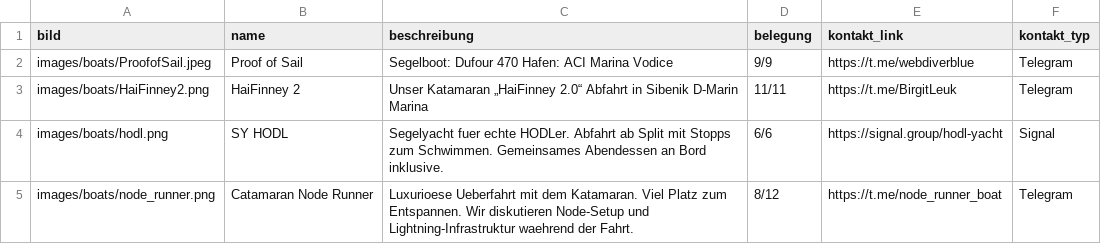
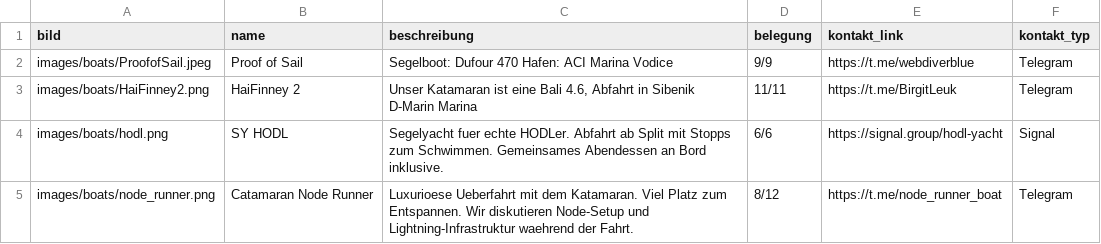
Before and after one commit to Razue/zitadelle2026, a CSV file: segeltoern.csv, drawn as a sheet.

Commit message:
Update segeltoern.csv

```diff
--- a/segeltoern.csv
+++ b/segeltoern.csv
@@ -2,3 +2,3 @@ bild,name,beschreibung,belegung,kontakt_link,kontakt_typ
 images/boats/ProofofSail.jpeg,Proof of Sail,Segelboot: Dufour 470 Hafen: ACI Marina Vodice,9/9,https://t.me/webdiverblue,Telegram
-images/boats/HaiFinney2.png,HaiFinney 2, Unser Katamaran „HaiFinney 2.0“ Abfahrt in Sibenik D-Marin Marina,11/11,https://t.me/BirgitLeuk,Telegram
+images/boats/HaiFinney2.png,HaiFinney 2, "Unser Katamaran ist eine Bali 4.6, Abfahrt in Sibenik D-Marin Marina",11/11,https://t.me/BirgitLeuk,Telegram
 images/boats/hodl.png,SY HODL,"Segelyacht fuer echte HODLer. Abfahrt ab Split mit Stopps zum Schwimmen. Gemeinsames Abendessen an Bord inklusive.",6/6,https://signal.group/hodl-yacht,Signal
```
